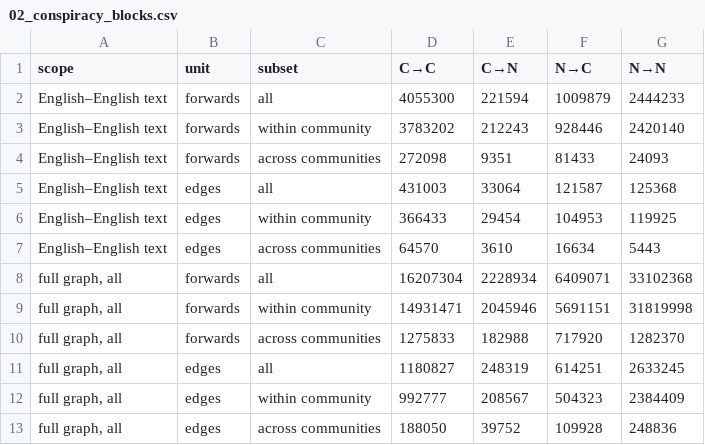
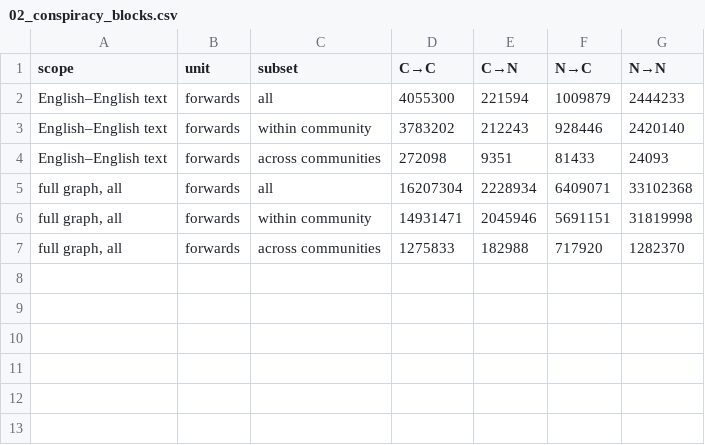
Before and after one commit to GuiFigueired0/topic-permeability, a CSV file: results/02/02_conspiracy_blocks.csv, drawn as a sheet.

Commit message:
Notebook 2: Graph communities

```diff
--- a/results/02/02_conspiracy_blocks.csv
+++ b/results/02/02_conspiracy_blocks.csv
@@ -4,5 +4,2 @@ English–English text,forwards,within community,3783202,212243,928446,2420140
 English–English text,forwards,across communities,272098,9351,81433,24093
-English–English text,edges,all,431003,33064,121587,125368
-English–English text,edges,within community,366433,29454,104953,119925
-English–English text,edges,across communities,64570,3610,16634,5443
 "full graph, all",forwards,all,16207304,2228934,6409071,33102368
@@ -10,4 +7 @@ English–English text,edges,across communities,64570,3610,16634,5443
 "full graph, all",forwards,across communities,1275833,182988,717920,1282370
-"full graph, all",edges,all,1180827,248319,614251,2633245
-"full graph, all",edges,within community,992777,208567,504323,2384409
-"full graph, all",edges,across communities,188050,39752,109928,248836
```
Also changed, not shown: results/02/02_baseline_crossing.csv, 12 other files.
